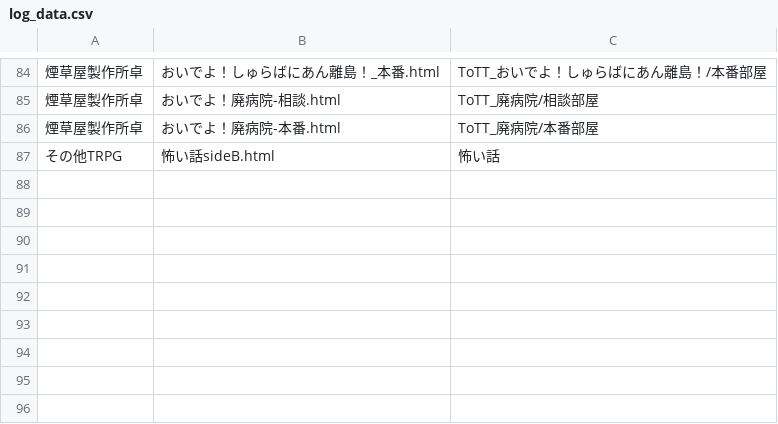
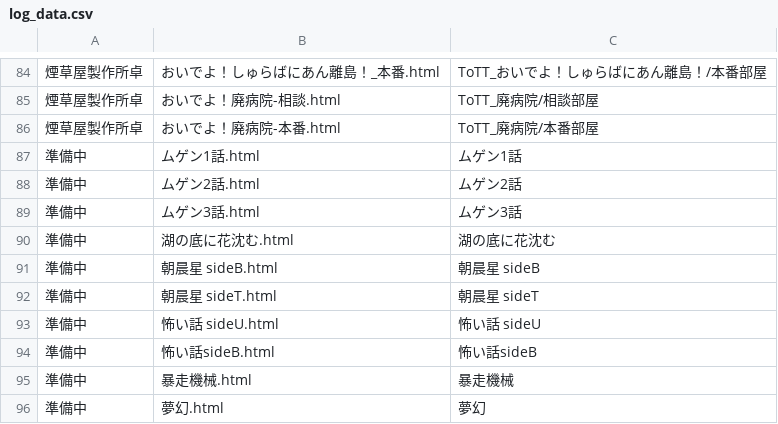
Before and after one commit to akaneyua/trpg_log, a CSV file: log_html/log_data.csv, drawn as a sheet; only a part is shown, gaps mark what is left out; addresses are those after the commit; the diff names each change by its address in the sheet, - before the commit and + after, or states it on an @@ line.

Commit message:
Add files via upload

```diff
--- a/log_html/log_data.csv
+++ b/log_html/log_data.csv
+row 87: 準備中 | ムゲン1話.html | ムゲン1話
+row 88: 準備中 | ムゲン2話.html | ムゲン2話
+row 89: 準備中 | ムゲン3話.html | ムゲン3話
+row 90: 準備中 | 湖の底に花沈む.html | 湖の底に花沈む
+row 91: 準備中 | 朝晨星 sideB.html | 朝晨星 sideB
+row 92: 準備中 | 朝晨星 sideT.html | 朝晨星 sideT
+row 93: 準備中 | 怖い話 sideU.html | 怖い話 sideU
-A94: その他TRPG
+A94: 準備中
-C94: 怖い話
+C94: 怖い話sideB
+row 95: 準備中 | 暴走機械.html | 暴走機械
+row 96: 準備中 | 夢幻.html | 夢幻
```
